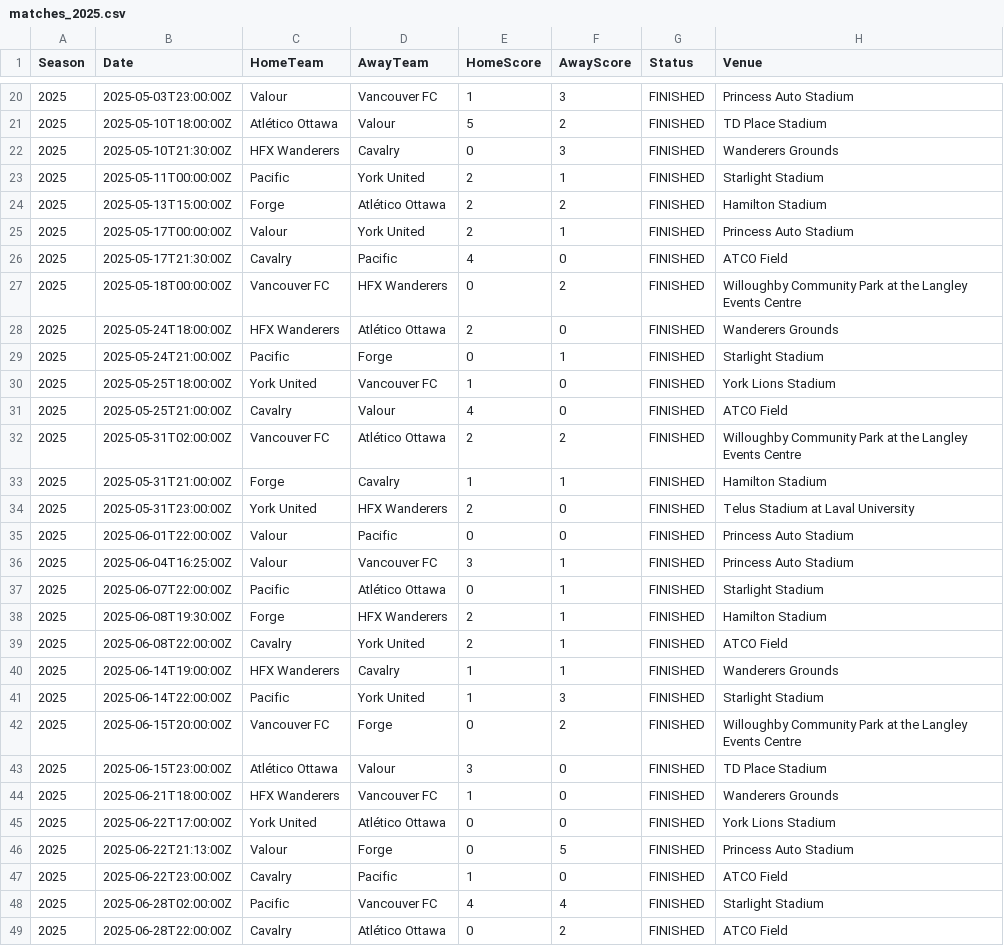
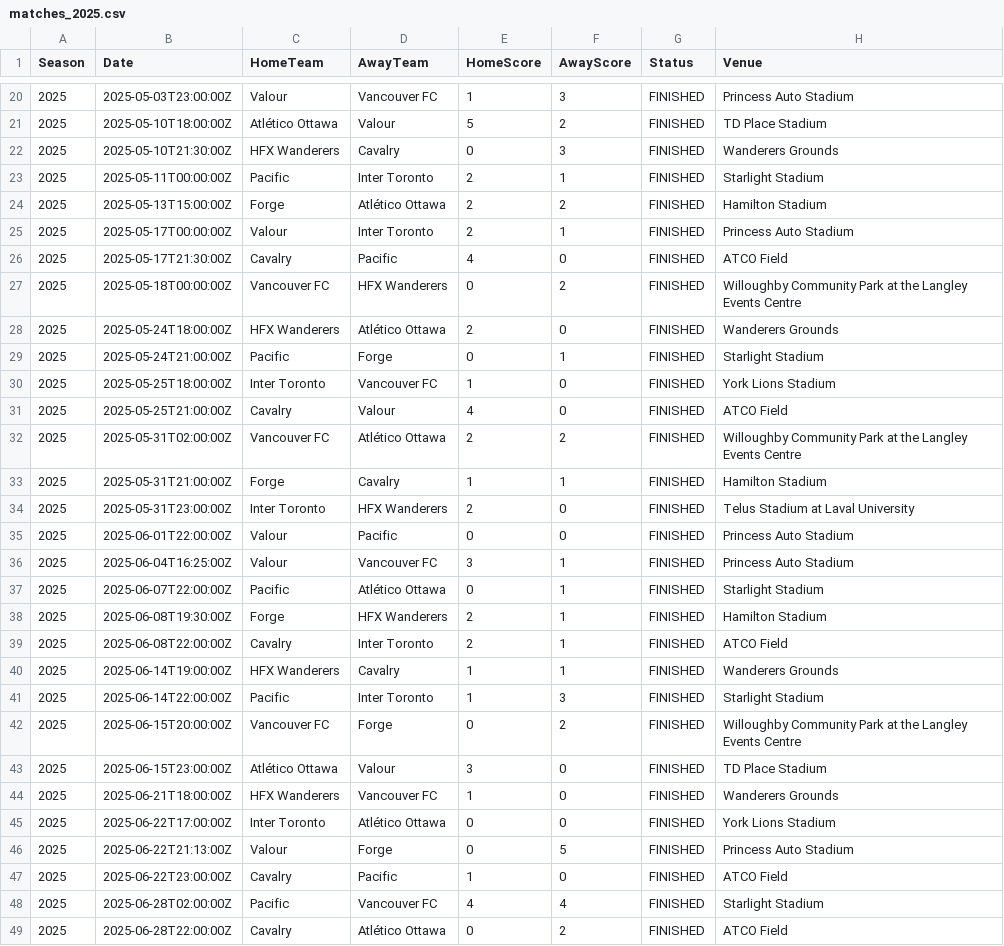
Before and after one commit to jaspermclennan/canpl-bet, a CSV file: data/matches/matches_2025.csv, drawn as a sheet; only a part is shown, gaps mark what is left out; the diff covers the shown part only.

```diff
--- a/data/matches/matches_2025.csv
+++ b/data/matches/matches_2025.csv
@@ -22,5 +22,5 @@ Season,Date,HomeTeam,AwayTeam,HomeScore,AwayScore,Status,Venue
 2025,2025-05-10T21:30:00Z,HFX Wanderers,Cavalry,0,3,FINISHED,Wanderers Grounds
-2025,2025-05-11T00:00:00Z,Pacific,York United,2,1,FINISHED,Starlight Stadium
+2025,2025-05-11T00:00:00Z,Pacific,Inter Toronto,2,1,FINISHED,Starlight Stadium
 2025,2025-05-13T15:00:00Z,Forge,Atlético Ottawa,2,2,FINISHED,Hamilton Stadium
-2025,2025-05-17T00:00:00Z,Valour,York United,2,1,FINISHED,Princess Auto Stadium
+2025,2025-05-17T00:00:00Z,Valour,Inter Toronto,2,1,FINISHED,Princess Auto Stadium
 2025,2025-05-17T21:30:00Z,Cavalry,Pacific,4,0,FINISHED,ATCO Field
@@ -29,3 +29,3 @@ Season,Date,HomeTeam,AwayTeam,HomeScore,AwayScore,Status,Venue
 2025,2025-05-24T21:00:00Z,Pacific,Forge,0,1,FINISHED,Starlight Stadium
-2025,2025-05-25T18:00:00Z,York United,Vancouver FC,1,0,FINISHED,York Lions Stadium
+2025,2025-05-25T18:00:00Z,Inter Toronto,Vancouver FC,1,0,FINISHED,York Lions Stadium
 2025,2025-05-25T21:00:00Z,Cavalry,Valour,4,0,FINISHED,ATCO Field
@@ -33,3 +33,3 @@ Season,Date,HomeTeam,AwayTeam,HomeScore,AwayScore,Status,Venue
 2025,2025-05-31T21:00:00Z,Forge,Cavalry,1,1,FINISHED,Hamilton Stadium
-2025,2025-05-31T23:00:00Z,York United,HFX Wanderers,2,0,FINISHED,Telus Stadium at Laval University
+2025,2025-05-31T23:00:00Z,Inter Toronto,HFX Wanderers,2,0,FINISHED,Telus Stadium at Laval University
 2025,2025-06-01T22:00:00Z,Valour,Pacific,0,0,FINISHED,Princess Auto Stadium
@@ -38,5 +38,5 @@ Season,Date,HomeTeam,AwayTeam,HomeScore,AwayScore,Status,Venue
 2025,2025-06-08T19:30:00Z,Forge,HFX Wanderers,2,1,FINISHED,Hamilton Stadium
-2025,2025-06-08T22:00:00Z,Cavalry,York United,2,1,FINISHED,ATCO Field
+2025,2025-06-08T22:00:00Z,Cavalry,Inter Toronto,2,1,FINISHED,ATCO Field
 2025,2025-06-14T19:00:00Z,HFX Wanderers,Cavalry,1,1,FINISHED,Wanderers Grounds
-2025,2025-06-14T22:00:00Z,Pacific,York United,1,3,FINISHED,Starlight Stadium
+2025,2025-06-14T22:00:00Z,Pacific,Inter Toronto,1,3,FINISHED,Starlight Stadium
 2025,2025-06-15T20:00:00Z,Vancouver FC,Forge,0,2,FINISHED,Willoughby Community Park at the Langley Events Centre
@@ -44,3 +44,3 @@ Season,Date,HomeTeam,AwayTeam,HomeScore,AwayScore,Status,Venue
 2025,2025-06-21T18:00:00Z,HFX Wanderers,Vancouver FC,1,0,FINISHED,Wanderers Grounds
-2025,2025-06-22T17:00:00Z,York United,Atlético Ottawa,0,0,FINISHED,York Lions Stadium
+2025,2025-06-22T17:00:00Z,Inter Toronto,Atlético Ottawa,0,0,FINISHED,York Lions Stadium
 2025,2025-06-22T21:13:00Z,Valour,Forge,0,5,FINISHED,Princess Auto Stadium
```
Also changed, not shown: 23 edited cells elsewhere in this file, data/analysis/team_strengths.csv, data/matches/matches_2022.csv, 30 other files.
